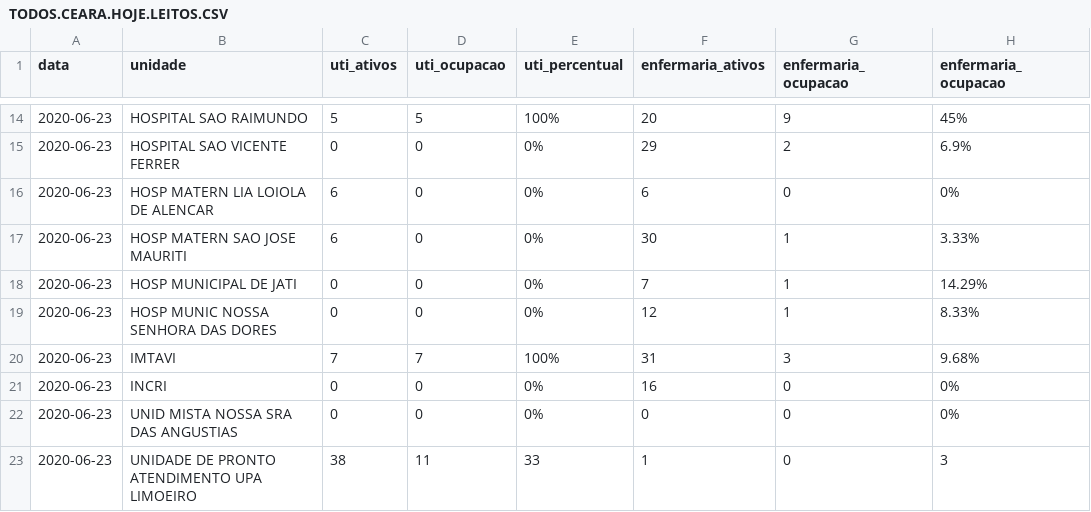
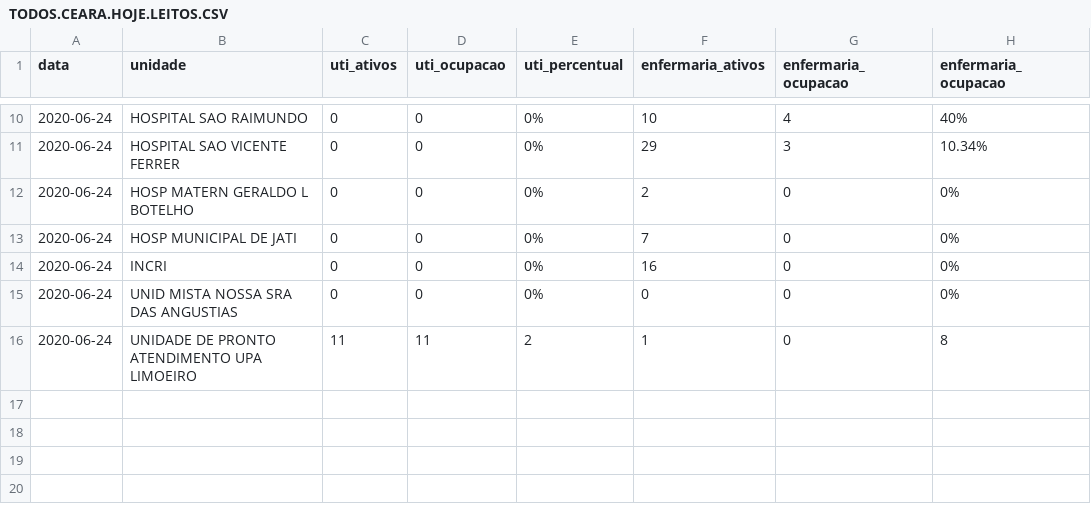
Before and after one commit to rafaelperazzo/covid19, a CSV file: TODOS.CEARA.HOJE.LEITOS.CSV, drawn as a sheet; only a part is shown, gaps mark what is left out; the diff covers the shown part only.

```diff
--- a/TODOS.CEARA.HOJE.LEITOS.CSV
+++ b/TODOS.CEARA.HOJE.LEITOS.CSV
@@ -14,10 +10,7 @@ data,unidade,uti_ativos,uti_ocupacao,uti_percentual,enfermaria_ativos,enfermaria
-2020-06-23, HOSPITAL SAO RAIMUNDO ,5,5, 100% ,20,9, 45%
-2020-06-23, HOSPITAL SAO VICENTE FERRER ,0,0, 0% ,29,2, 6.9%
-2020-06-23, HOSP MATERN LIA LOIOLA DE ALENCAR ,6,0, 0% ,6,0, 0%
-2020-06-23, HOSP MATERN SAO JOSE MAURITI ,6,0, 0% ,30,1, 3.33%
-2020-06-23, HOSP MUNICIPAL DE JATI ,0,0, 0% ,7,1, 14.29%
-2020-06-23, HOSP MUNIC NOSSA SENHORA DAS DORES ,0,0, 0% ,12,1, 8.33%
-2020-06-23, IMTAVI ,7,7, 100% ,31,3, 9.68%
-2020-06-23, INCRI ,0,0, 0% ,16,0, 0%
-2020-06-23, UNID MISTA NOSSA SRA DAS ANGUSTIAS ,0,0, 0% ,0,0, 0%
-2020-06-23, UNIDADE DE PRONTO ATENDIMENTO UPA LIMOEIRO ,38,11, 33 ,1,0, 3
+2020-06-24, HOSPITAL SAO RAIMUNDO ,0,0, 0% ,10,4, 40%
+2020-06-24, HOSPITAL SAO VICENTE FERRER ,0,0, 0% ,29,3, 10.34%
+2020-06-24, HOSP MATERN GERALDO L BOTELHO ,0,0, 0% ,2,0, 0%
+2020-06-24, HOSP MUNICIPAL DE JATI ,0,0, 0% ,7,0, 0%
+2020-06-24, INCRI ,0,0, 0% ,16,0, 0%
+2020-06-24, UNID MISTA NOSSA SRA DAS ANGUSTIAS ,0,0, 0% ,0,0, 0%
+2020-06-24, UNIDADE DE PRONTO ATENDIMENTO UPA LIMOEIRO ,11,11, 2 ,1,0, 8
```
Also changed, not shown: 4 removed rows and 29 edited cells elsewhere in this file, todos.cariri.hoje.csv, 4 other files.
